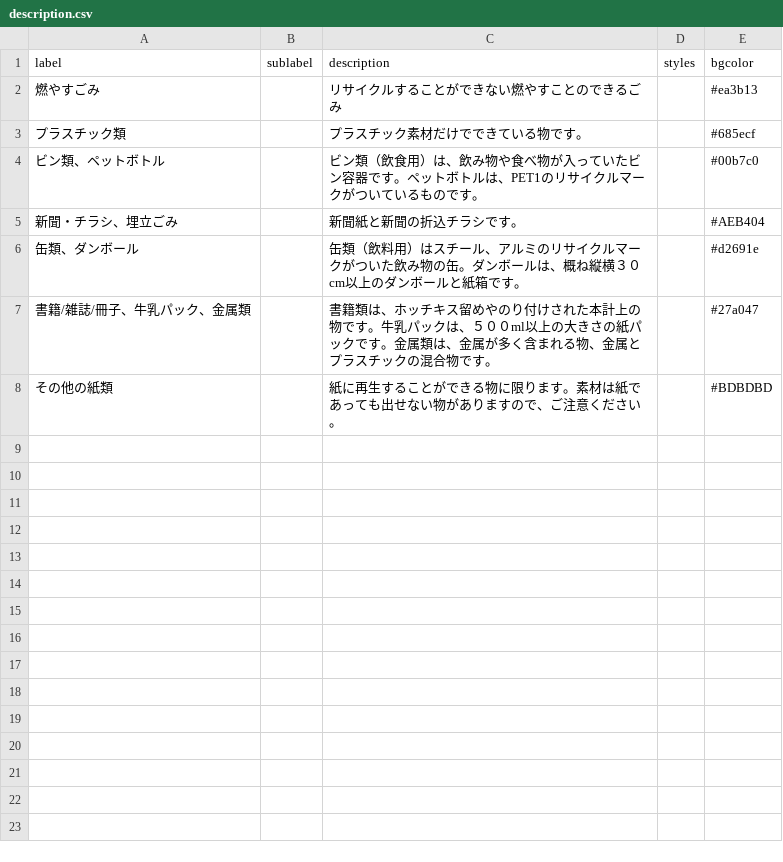
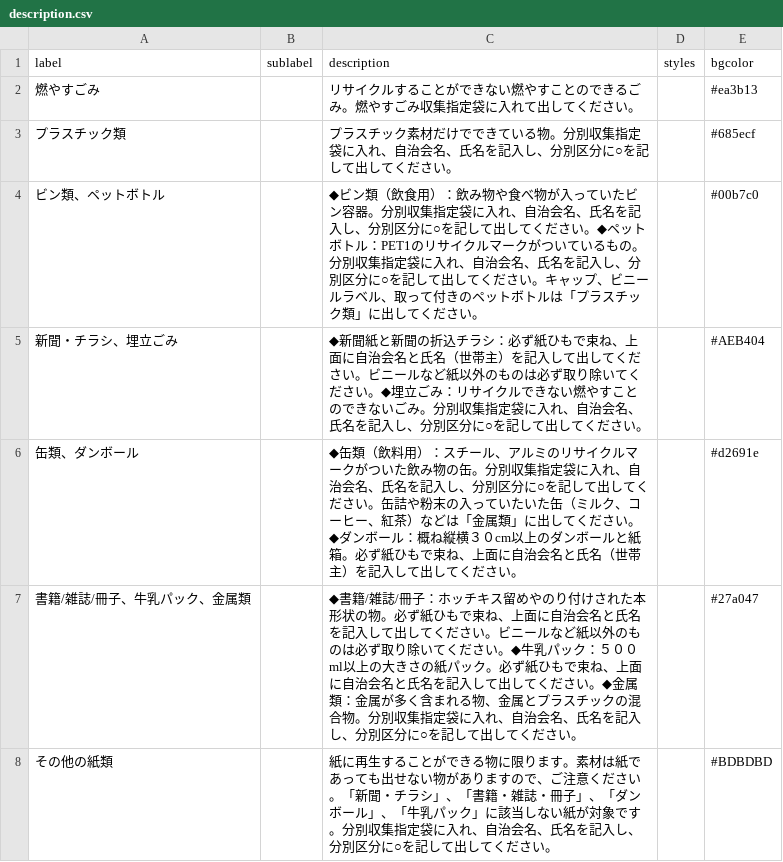
Before and after one commit to yasugiK5374/5374, a CSV file: data/description.csv, drawn as a sheet.

Commit message:
Update description.csv

```diff
--- a/data/description.csv
+++ b/data/description.csv
@@ -1,8 +1,8 @@
 label,sublabel,description,styles,bgcolor
-燃やすごみ,,リサイクルすることができない燃やすことのできるごみ,,#ea3b13
-プラスチック類,,プラスチック素材だけでできている物です。,,#685ecf
-ビン類、ペットボトル,,ビン類（飲食用）は、飲み物や食べ物が入っていたビン容器です。ペットボトルは、PET1のリサイクルマークがついているものです。,,#00b7c0
-新聞・チラシ、埋立ごみ,,新聞紙と新聞の折込チラシです。,,#AEB404
-缶類、ダンボール,,缶類（飲料用）はスチール、アルミのリサイクルマークがついた飲み物の缶。ダンボールは、概ね縦横３０cm以上のダンボールと紙箱です。,,#d2691e
-書籍/雑誌/冊子、牛乳パック、金属類,,書籍類は、ホッチキス留めやのり付けされた本計上の物です。牛乳パックは、５００ml以上の大きさの紙パックです。金属類は、金属が多く含まれる物、金属とプラスチックの混合物です。,,#27a047
-その他の紙類,,紙に再生することができる物に限ります。素材は紙であっても出せない物がありますので、ご注意ください。,,#BDBDBD
+燃やすごみ,,リサイクルすることができない燃やすことのできるごみ。燃やすごみ収集指定袋に入れて出してください。,,#ea3b13
+プラスチック類,,プラスチック素材だけでできている物。分別収集指定袋に入れ、自治会名、氏名を記入し、分別区分に○を記して出してください。,,#685ecf
+ビン類、ペットボトル,,◆ビン類（飲食用）：飲み物や食べ物が入っていたビン容器。分別収集指定袋に入れ、自治会名、氏名を記入し、分別区分に○を記して出してください。◆ペットボトル：PET1のリサイクルマークがついているもの。分別収集指定袋に入れ、自治会名、氏名を記入し、分別区分に○を記して出してください。キャップ、ビニールラベル、取って付きのペットボトルは「プラスチック類」に出してください。,,#00b7c0
+新聞・チラシ、埋立ごみ,,◆新聞紙と新聞の折込チラシ：必ず紙ひもで束ね、上面に自治会名と氏名（世帯主）を記入して出してください。ビニールなど紙以外のものは必ず取り除いてください。◆埋立ごみ：リサイクルできない燃やすことのできないごみ。分別収集指定袋に入れ、自治会名、氏名を記入し、分別区分に○を記して出してください。,,#AEB404
+缶類、ダンボール,,◆缶類（飲料用）：スチール、アルミのリサイクルマークがついた飲み物の缶。分別収集指定袋に入れ、自治会名、氏名を記入し、分別区分に○を記して出してください。缶詰や粉末の入っていたいた缶（ミルク、コーヒー、紅茶）などは「金属類」に出してください。◆ダンボール：概ね縦横３０cm以上のダンボールと紙箱。必ず紙ひもで束ね、上面に自治会名と氏名（世帯主）を記入して出してください。,,#d2691e
+書籍/雑誌/冊子、牛乳パック、金属類,,◆書籍/雑誌/冊子：ホッチキス留めやのり付けされた本形状の物。必ず紙ひもで束ね、上面に自治会名と氏名を記入して出してください。ビニールなど紙以外のものは必ず取り除いてください。◆牛乳パック：５００ml以上の大きさの紙パック。必ず紙ひもで束ね、上面に自治会名と氏名を記入して出してください。◆金属類：金属が多く含まれる物、金属とプラスチックの混合物。分別収集指定袋に入れ、自治会名、氏名を記入し、分別区分に○を記して出してください。,,#27a047
+その他の紙類,,紙に再生することができる物に限ります。素材は紙であっても出せない物がありますので、ご注意ください。「新聞・チラシ」、「書籍・雑誌・冊子」、「ダンボール」、「牛乳パック」に該当しない紙が対象です。分別収集指定袋に入れ、自治会名、氏名を記入し、分別区分に○を記して出してください。,,#BDBDBD
```
